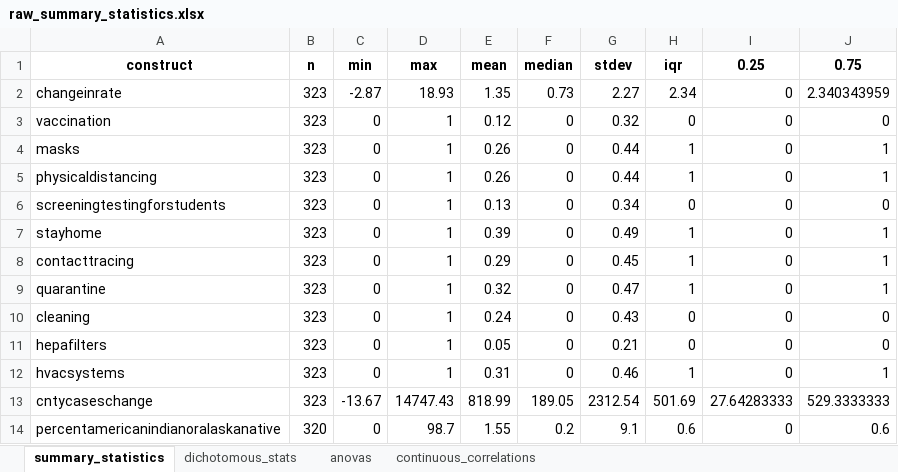
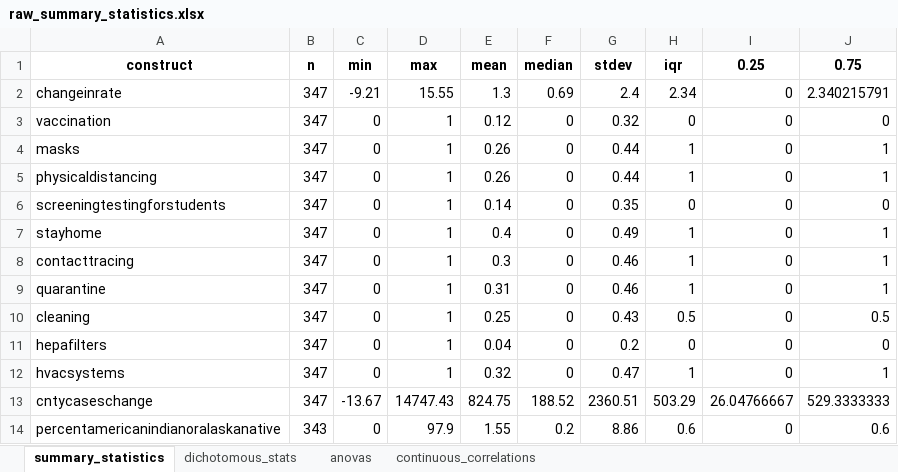
Before and after one commit to ztimpeicf/nscps_district_cases, an Excel workbook: raw_summary_statistics.xlsx, sheet summary_statistics, drawn as a sheet; only a part is shown; values as stored, in another font and other column widths than the file's, no borders; the diff covers the shown part only; the diff names each change by its address in the sheet, - before the commit and + after, or states it on an @@ line.

```diff
--- a/raw_summary_statistics.xlsx (sheet summary_statistics)
+++ b/raw_summary_statistics.xlsx (sheet summary_statistics)
-B2:B13 (n): 323
+B2:B13 (n): 347
-C2 (min): -2.87
+C2 (min): -9.21
-D2 (max): 18.93
+D2 (max): 15.55
-E2 (mean): 1.35
+E2 (mean): 1.3
-F2 (median): 0.73
+F2 (median): 0.69
-G2 (stdev): 2.27
+G2 (stdev): 2.4
-J2 (0.75): 2.340343959
+J2 (0.75): 2.340215791
-E6 (mean): 0.13
+E6 (mean): 0.14
-G6 (stdev): 0.34
+G6 (stdev): 0.35
-E7 (mean): 0.39
+E7 (mean): 0.4
-E8 (mean): 0.29
+E8 (mean): 0.3
-G8 (stdev): 0.45
+G8 (stdev): 0.46
-E9 (mean): 0.32
+E9 (mean): 0.31
-G9 (stdev): 0.47
+G9 (stdev): 0.46
-E10 (mean): 0.24
+E10 (mean): 0.25
-H10 (iqr): 0
+H10 (iqr): 0.5
-J10 (0.75): 0
+J10 (0.75): 0.5
-E11 (mean): 0.05
+E11 (mean): 0.04
-G11 (stdev): 0.21
+G11 (stdev): 0.2
-E12 (mean): 0.31
+E12 (mean): 0.32
-G12 (stdev): 0.46
+G12 (stdev): 0.47
-E13 (mean): 818.99
+E13 (mean): 824.75
-F13 (median): 189.05
+F13 (median): 188.52
-G13 (stdev): 2312.54
+G13 (stdev): 2360.51
-H13 (iqr): 501.69
+H13 (iqr): 503.29
-I13 (0.25): 27.64283333
+I13 (0.25): 26.04766667
-B14 (n): 320
+B14 (n): 343
-D14 (max): 98.7
+D14 (max): 97.9
-G14 (stdev): 9.1
+G14 (stdev): 8.86
```
Also changed, not shown: 1 added row, 1 removed row and 52 edited cells elsewhere in this sheet, sheet dichotomous_stats, sheet continuous_correlations, sheet anovas, analytic_data.xlsx, construct_texts.xlsx, 25 other files.
